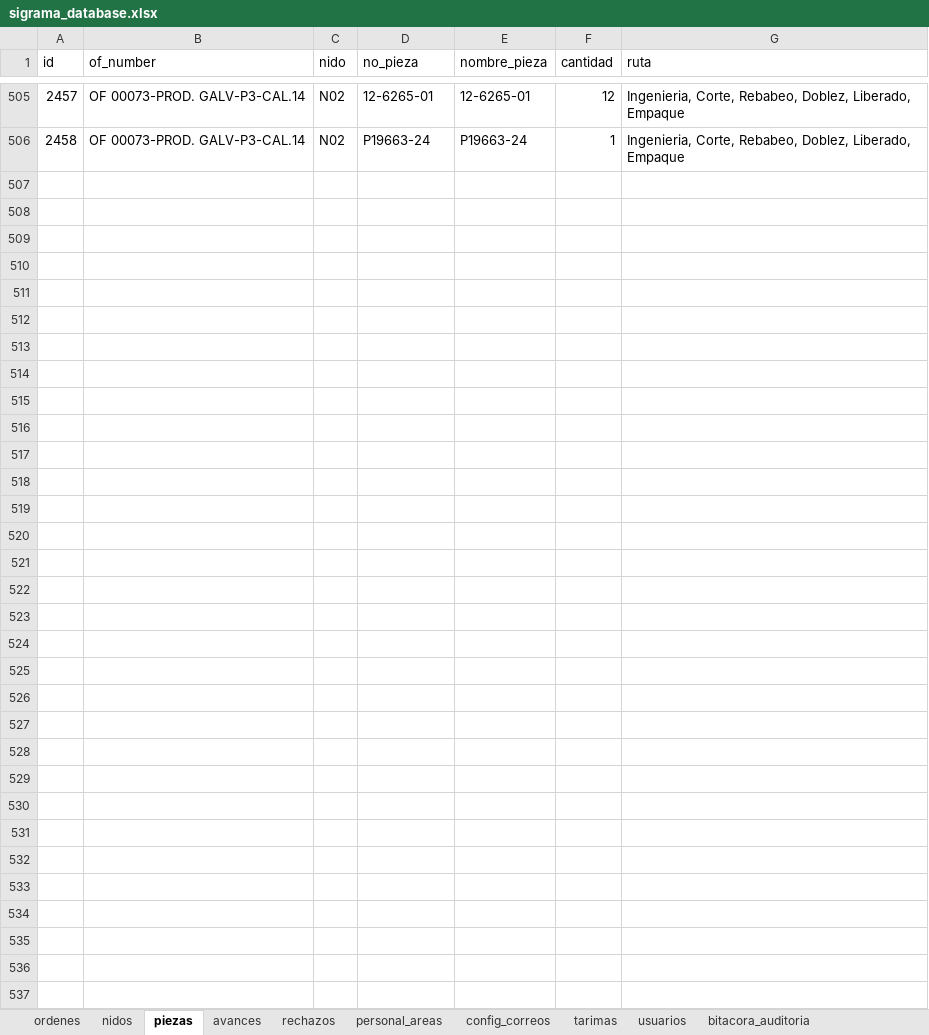
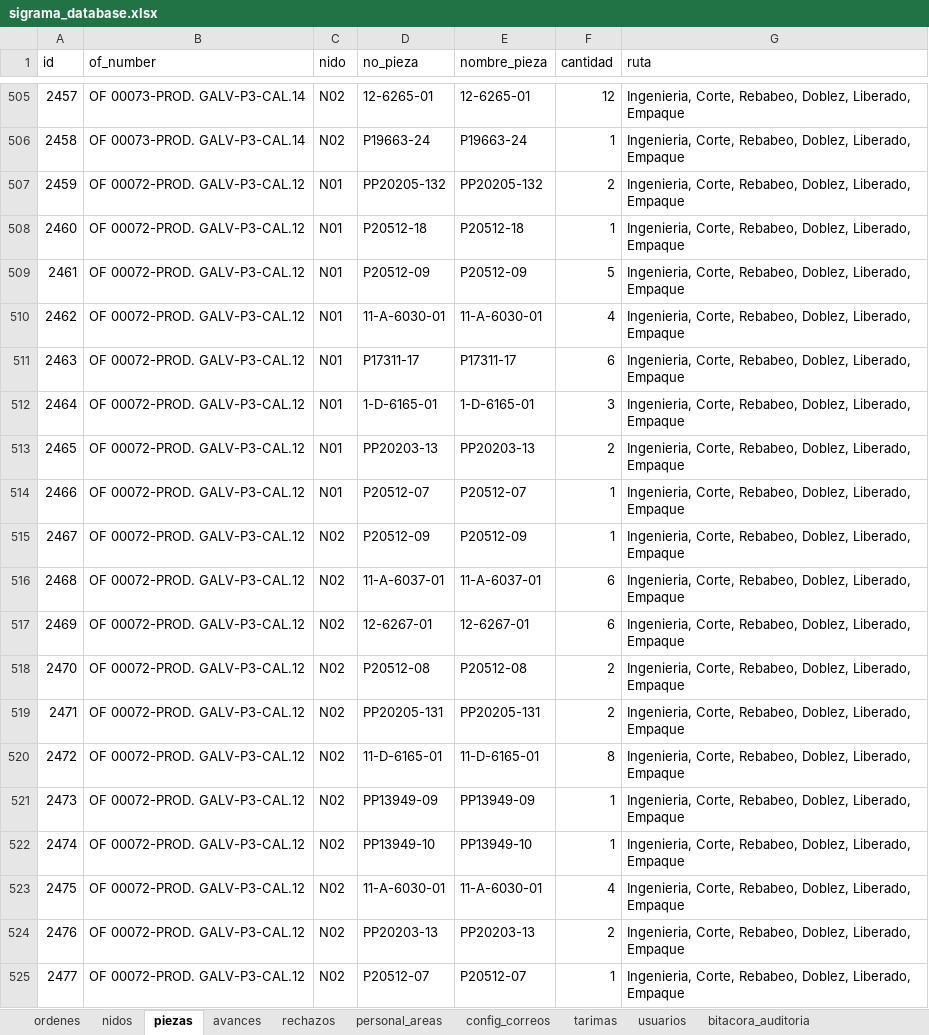
Before and after one commit to jesusalbertomoraleslopez-byte/control-corte-doblez, an Excel workbook: sigrama_database.xlsx, sheet piezas, drawn as a sheet; only a part is shown, gaps mark what is left out; values as stored, in another font and other column widths than the file's, no borders; the diff covers the shown part only; the diff names each change by its address in the sheet, - before the commit and + after, or states it on an @@ line.

Commit message:
Sync DB Excel 2026-08-21 12:44:37

```diff
--- a/sigrama_database.xlsx (sheet piezas)
+++ b/sigrama_database.xlsx (sheet piezas)
+row 507: 2459 | OF 00072-PROD. GALV-P3-CAL.12 | N01 | PP20205-132 | PP20205-132 | 2 | Ingenieria, Corte, Rebabeo, Doblez, Liberado, Empaque
+row 508: 2460 | OF 00072-PROD. GALV-P3-CAL.12 | N01 | P20512-18 | P20512-18 | 1 | Ingenieria, Corte, Rebabeo, Doblez, Liberado, Empaque
+row 509: 2461 | OF 00072-PROD. GALV-P3-CAL.12 | N01 | P20512-09 | P20512-09 | 5 | Ingenieria, Corte, Rebabeo, Doblez, Liberado, Empaque
+row 510: 2462 | OF 00072-PROD. GALV-P3-CAL.12 | N01 | 11-A-6030-01 | 11-A-6030-01 | 4 | Ingenieria, Corte, Rebabeo, Doblez, Liberado, Empaque
+row 511: 2463 | OF 00072-PROD. GALV-P3-CAL.12 | N01 | P17311-17 | P17311-17 | 6 | Ingenieria, Corte, Rebabeo, Doblez, Liberado, Empaque
+row 512: 2464 | OF 00072-PROD. GALV-P3-CAL.12 | N01 | 1-D-6165-01 | 1-D-6165-01 | 3 | Ingenieria, Corte, Rebabeo, Doblez, Liberado, Empaque
+row 513: 2465 | OF 00072-PROD. GALV-P3-CAL.12 | N01 | PP20203-13 | PP20203-13 | 2 | Ingenieria, Corte, Rebabeo, Doblez, Liberado, Empaque
+row 514: 2466 | OF 00072-PROD. GALV-P3-CAL.12 | N01 | P20512-07 | P20512-07 | 1 | Ingenieria, Corte, Rebabeo, Doblez, Liberado, Empaque
+row 515: 2467 | OF 00072-PROD. GALV-P3-CAL.12 | N02 | P20512-09 | P20512-09 | 1 | Ingenieria, Corte, Rebabeo, Doblez, Liberado, Empaque
+row 516: 2468 | OF 00072-PROD. GALV-P3-CAL.12 | N02 | 11-A-6037-01 | 11-A-6037-01 | 6 | Ingenieria, Corte, Rebabeo, Doblez, Liberado, Empaque
+row 517: 2469 | OF 00072-PROD. GALV-P3-CAL.12 | N02 | 12-6267-01 | 12-6267-01 | 6 | Ingenieria, Corte, Rebabeo, Doblez, Liberado, Empaque
+row 518: 2470 | OF 00072-PROD. GALV-P3-CAL.12 | N02 | P20512-08 | P20512-08 | 2 | Ingenieria, Corte, Rebabeo, Doblez, Liberado, Empaque
+row 519: 2471 | OF 00072-PROD. GALV-P3-CAL.12 | N02 | PP20205-131 | PP20205-131 | 2 | Ingenieria, Corte, Rebabeo, Doblez, Liberado, Empaque
+row 520: 2472 | OF 00072-PROD. GALV-P3-CAL.12 | N02 | 11-D-6165-01 | 11-D-6165-01 | 8 | Ingenieria, Corte, Rebabeo, Doblez, Liberado, Empaque
+row 521: 2473 | OF 00072-PROD. GALV-P3-CAL.12 | N02 | PP13949-09 | PP13949-09 | 1 | Ingenieria, Corte, Rebabeo, Doblez, Liberado, Empaque
+row 522: 2474 | OF 00072-PROD. GALV-P3-CAL.12 | N02 | PP13949-10 | PP13949-10 | 1 | Ingenieria, Corte, Rebabeo, Doblez, Liberado, Empaque
+row 523: 2475 | OF 00072-PROD. GALV-P3-CAL.12 | N02 | 11-A-6030-01 | 11-A-6030-01 | 4 | Ingenieria, Corte, Rebabeo, Doblez, Liberado, Empaque
+row 524: 2476 | OF 00072-PROD. GALV-P3-CAL.12 | N02 | PP20203-13 | PP20203-13 | 2 | Ingenieria, Corte, Rebabeo, Doblez, Liberado, Empaque
+row 525: 2477 | OF 00072-PROD. GALV-P3-CAL.12 | N02 | P20512-07 | P20512-07 | 1 | Ingenieria, Corte, Rebabeo, Doblez, Liberado, Empaque
```
Also changed, not shown: 42 added rows elsewhere in this sheet, sheet nidos, sheet ordenes.
